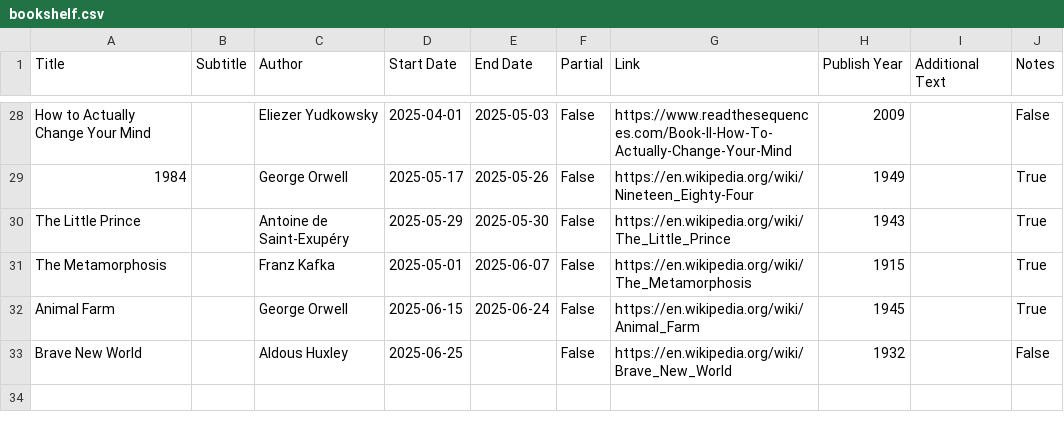
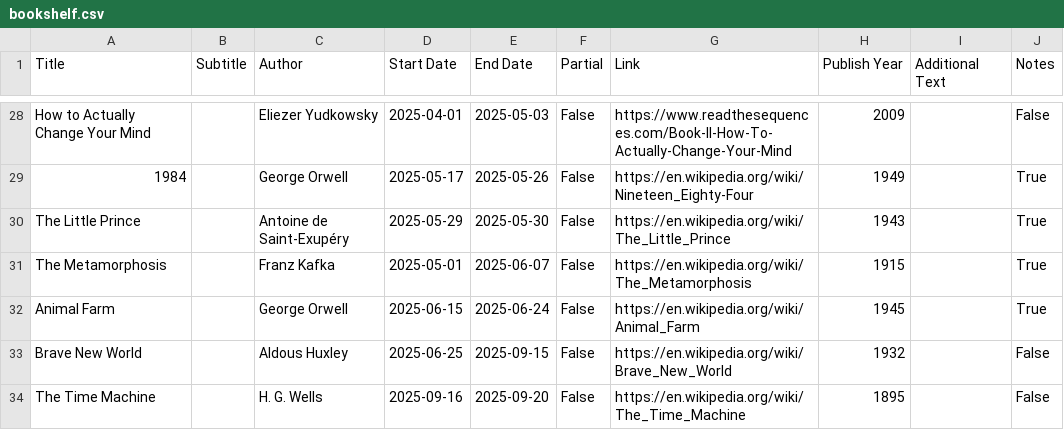
Before and after one commit to bilal-chughtai/site, a CSV file: src/bookshelf.csv, drawn as a sheet; only a part is shown, gaps mark what is left out.

Commit message:
add time machine and finish brave new world

```diff
--- a/src/bookshelf.csv
+++ b/src/bookshelf.csv
@@ -32,2 +32,3 @@ The Metamorphosis,,Franz Kafka,2025-05-01,2025-06-07,False,https://en.wikipedia.
 Animal Farm,,George Orwell,2025-06-15,2025-06-24,False,https://en.wikipedia.org/wiki/Animal_Farm,1945,,True
-Brave New World,,Aldous Huxley,2025-06-25,,False,https://en.wikipedia.org/wiki/Brave_New_World,1932,,False
+Brave New World,,Aldous Huxley,2025-06-25,2025-09-15,False,https://en.wikipedia.org/wiki/Brave_New_World,1932,,False
+The Time Machine,,H. G. Wells,2025-09-16,2025-09-20,False,https://en.wikipedia.org/wiki/The_Time_Machine,1895,,False
```
Also changed, not shown: 3 other files.
